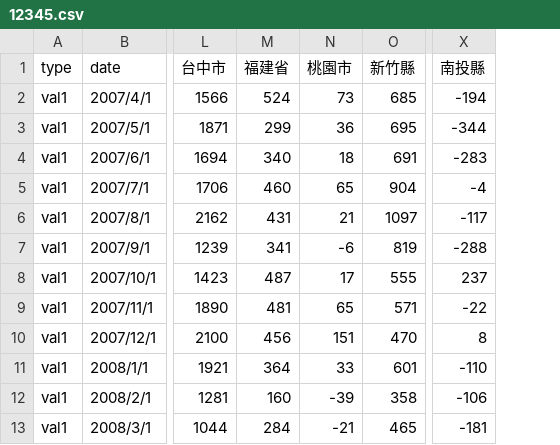
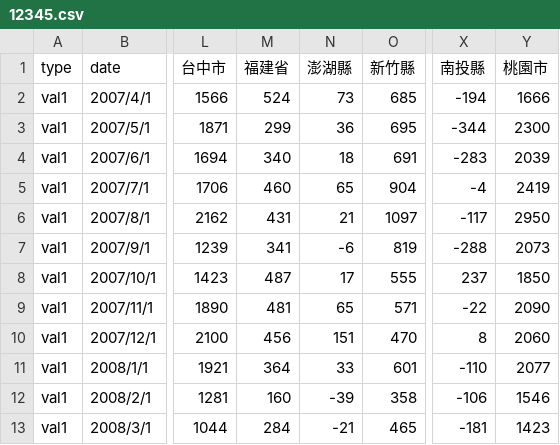
Before and after one commit to hannnnk1231/VisGG, a CSV file: 12345.csv, drawn as a sheet; only a part is shown, gaps mark what is left out; the diff names each change by its address in the sheet, - before the commit and + after, or states it on an @@ line.

```diff
--- a/12345.csv
+++ b/12345.csv
+column Y (桃園市), rows 2-13: 1666 | 2300 | 2039 | 2419 | 2950 | 2073 | 1850 | 2090 | 2060 | 2077 | 1546 | 1423
-N1: 桃園市
+N1: 澎湖縣
```
Also changed, not shown: 1 other file.
